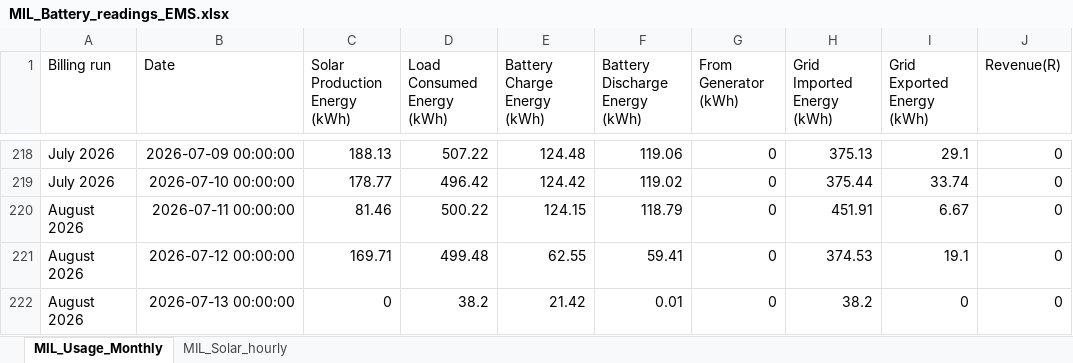
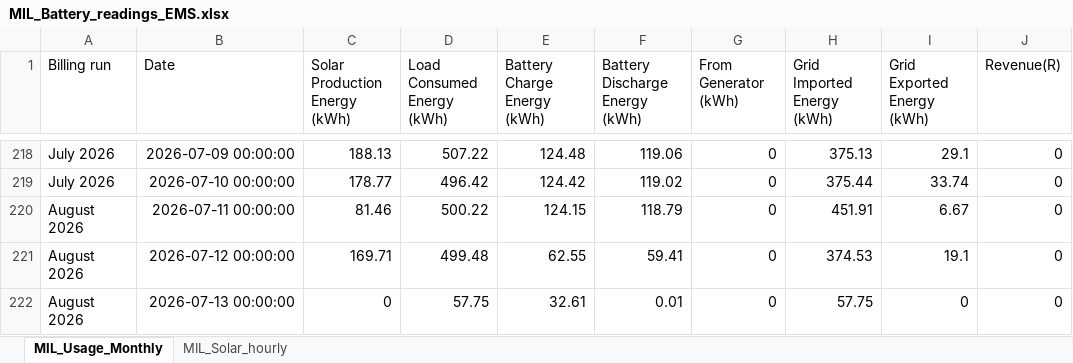
Before and after one commit to ruanvanheerden97/voltano-millenial-billing, an Excel workbook: MIL_Battery_readings_EMS.xlsx, sheet MIL_Usage_Monthly, drawn as a sheet; only a part is shown, gaps mark what is left out; values as stored, in another font and other column widths than the file's, no borders; the diff names each change by its address in the sheet, - before the commit and + after, or states it on an @@ line.

```diff
--- a/MIL_Battery_readings_EMS.xlsx (sheet MIL_Usage_Monthly)
+++ b/MIL_Battery_readings_EMS.xlsx (sheet MIL_Usage_Monthly)
-D222 (Load Consumed Energy (kWh)): 38.2
+D222 (Load Consumed Energy (kWh)): 57.75
-E222 (Battery Charge Energy (kWh)): 21.42
+E222 (Battery Charge Energy (kWh)): 32.61
-H222 (Grid Imported Energy (kWh)): 38.2
+H222 (Grid Imported Energy (kWh)): 57.75
```
Also changed, not shown: sheet MIL_Solar_hourly.
